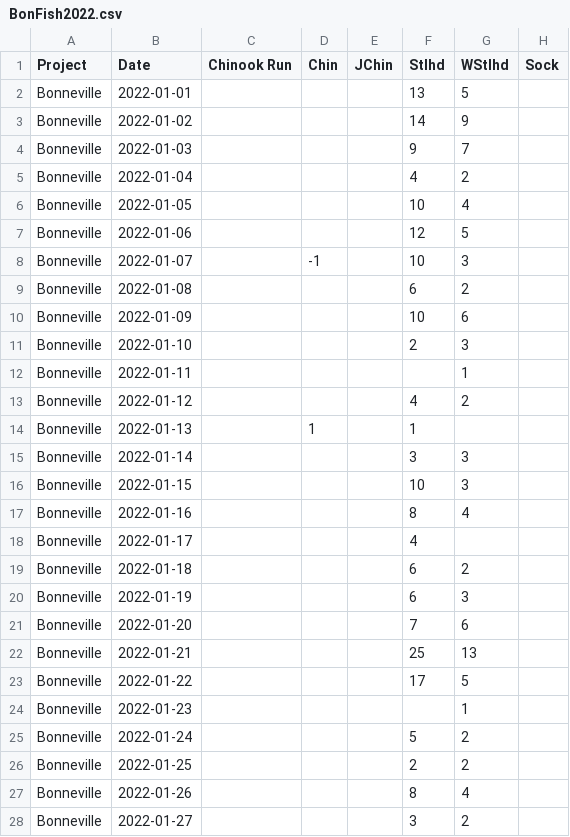
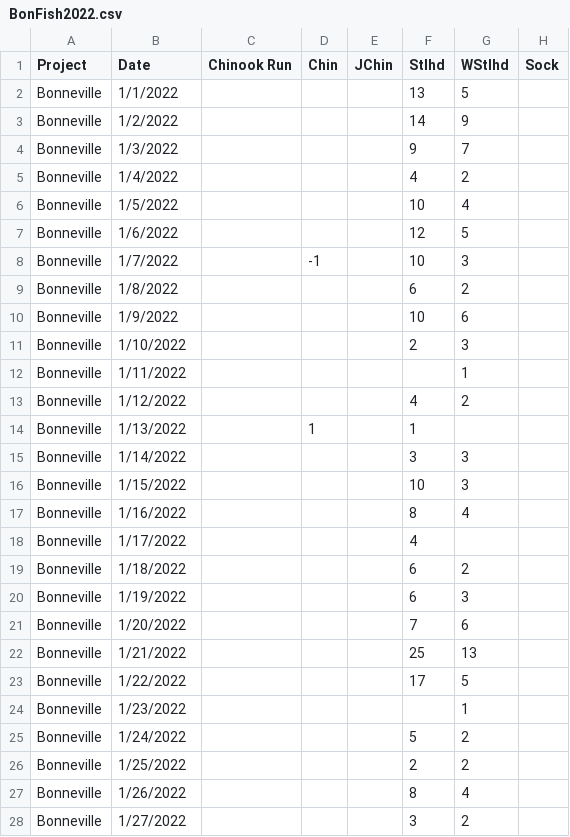
Before and after one commit to mthalken/fish_count, a CSV file: Resources/BonFish2022.csv, drawn as a sheet; only a part is shown; the diff covers the shown part only; the diff names each change by its address in the sheet, - before the commit and + after, or states it on an @@ line.

```diff
--- a/Resources/BonFish2022.csv
+++ b/Resources/BonFish2022.csv
-B2 (Date): 2022-01-01
+B2 (Date): 1/1/2022
-B3 (Date): 2022-01-02
+B3 (Date): 1/2/2022
-B4 (Date): 2022-01-03
+B4 (Date): 1/3/2022
-B5 (Date): 2022-01-04
+B5 (Date): 1/4/2022
-B6 (Date): 2022-01-05
+B6 (Date): 1/5/2022
-B7 (Date): 2022-01-06
+B7 (Date): 1/6/2022
-B8 (Date): 2022-01-07
+B8 (Date): 1/7/2022
-B9 (Date): 2022-01-08
+B9 (Date): 1/8/2022
-B10 (Date): 2022-01-09
+B10 (Date): 1/9/2022
-B11 (Date): 2022-01-10
+B11 (Date): 1/10/2022
-B12 (Date): 2022-01-11
+B12 (Date): 1/11/2022
-B13 (Date): 2022-01-12
+B13 (Date): 1/12/2022
-B14 (Date): 2022-01-13
+B14 (Date): 1/13/2022
-B15 (Date): 2022-01-14
+B15 (Date): 1/14/2022
-B16 (Date): 2022-01-15
+B16 (Date): 1/15/2022
-B17 (Date): 2022-01-16
+B17 (Date): 1/16/2022
-B18 (Date): 2022-01-17
+B18 (Date): 1/17/2022
-B19 (Date): 2022-01-18
+B19 (Date): 1/18/2022
-B20 (Date): 2022-01-19
+B20 (Date): 1/19/2022
-B21 (Date): 2022-01-20
+B21 (Date): 1/20/2022
-B22 (Date): 2022-01-21
+B22 (Date): 1/21/2022
-B23 (Date): 2022-01-22
+B23 (Date): 1/22/2022
-B24 (Date): 2022-01-23
+B24 (Date): 1/23/2022
-B25 (Date): 2022-01-24
+B25 (Date): 1/24/2022
-B26 (Date): 2022-01-25
+B26 (Date): 1/25/2022
-B27 (Date): 2022-01-26
+B27 (Date): 1/26/2022
-B28 (Date): 2022-01-27
+B28 (Date): 1/27/2022
```
Also changed, not shown: 23 removed rows and 12 edited cells elsewhere in this file, Resources/BonFish2015.csv, Resources/BonFish2016.csv, 22 other files.
